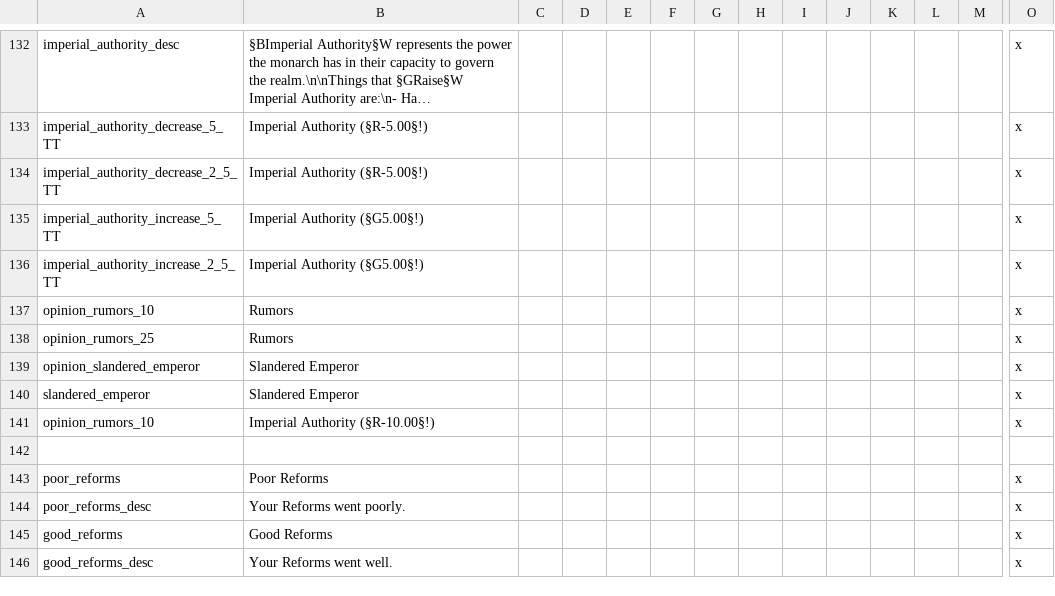
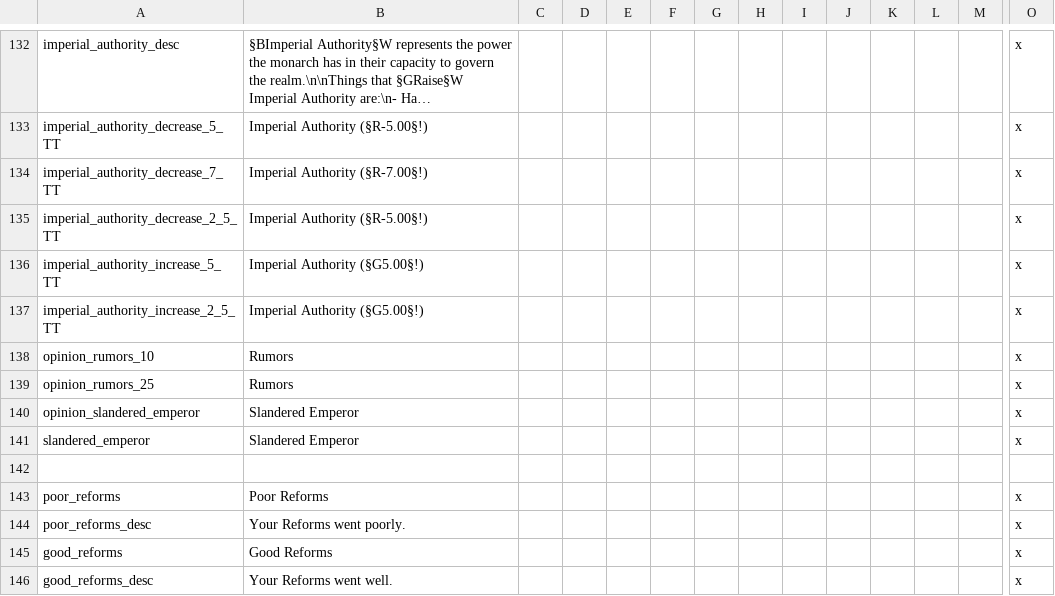
Before and after one commit to Conramagne/Bronze-Age-Mod, a CSV file: Fluvial Kings/localisation/00_fluvial_kings.csv, drawn as a sheet; only a part is shown, gaps mark what is left out; long unchanged cells end in …; removed rows and columns are numbered as before the commit, all else as after; rows hold the shown columns only; the diff names each change by its address in the sheet, - before the commit and + after, or states it on an @@ line.

Commit message:
Adding a line for the new variety of decrease

```diff
--- a/Fluvial Kings/localisation/00_fluvial_kings.csv
+++ b/Fluvial Kings/localisation/00_fluvial_kings.csv
+row 134: imperial_authority_decrease_7_TT | Imperial Authority (§R-7.00§!) |  |  |  |  |  |  |  |  |  |  |  | x
-row 141: opinion_rumors_10 | Imperial Authority (§R-10.00§!) |  |  |  |  |  |  |  |  |  |  |  | x
```
